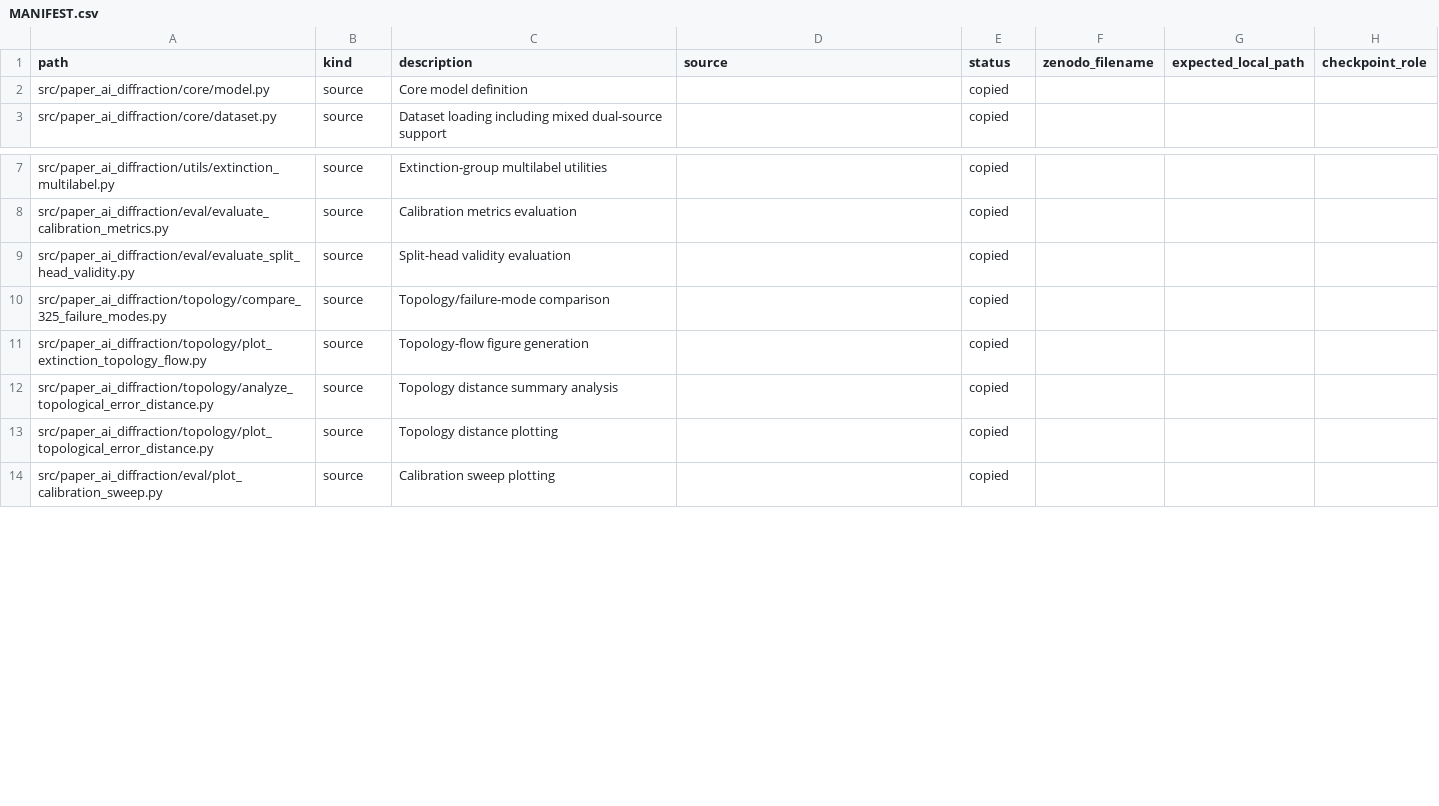
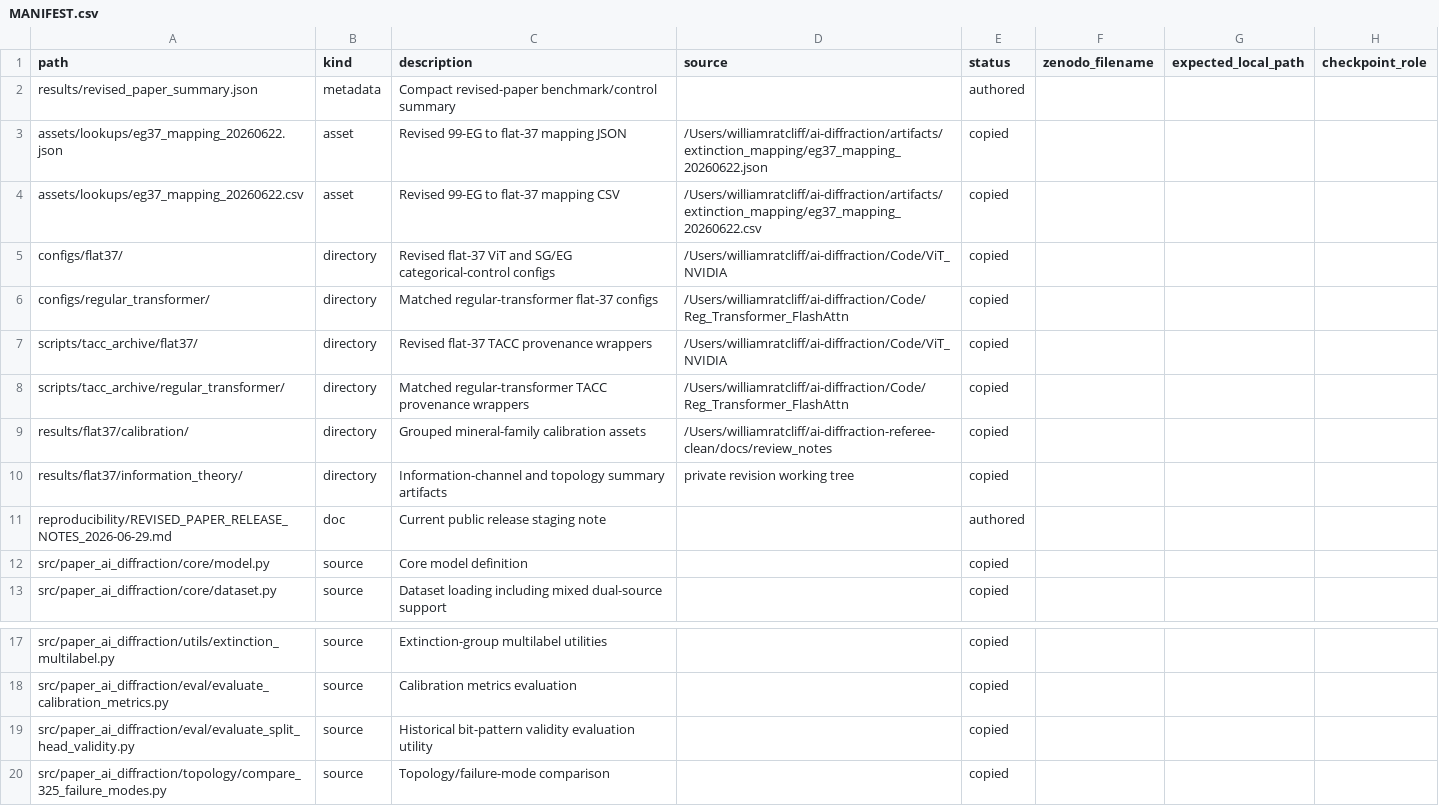
Before and after one commit to scattering/paper-ai-diffraction, a CSV file: reproducibility/MANIFEST.csv, drawn as a sheet; only a part is shown, gaps mark what is left out; the shorter side is filled out with more unchanged rows; the diff covers the shown part only.

```diff
--- a/reproducibility/MANIFEST.csv
+++ b/reproducibility/MANIFEST.csv
@@ -1,2 +1,12 @@
 path,kind,description,source,status,zenodo_filename,expected_local_path,checkpoint_role
+results/revised_paper_summary.json,metadata,Compact revised-paper benchmark/control summary,,authored,,,
+assets/lookups/eg37_mapping_20260622.json,asset,Revised 99-EG to flat-37 mapping JSON,/Users/williamratcliff/ai-diffraction/artifacts/extinction_mapping/eg37_mapping_20260622.json,copied,,,
+assets/lookups/eg37_mapping_20260622.csv,asset,Revised 99-EG to flat-37 mapping CSV,/Users/williamratcliff/ai-diffraction/artifacts/extinction_mapping/eg37_mapping_20260622.csv,copied,,,
+configs/flat37/,directory,Revised flat-37 ViT and SG/EG categorical-control configs,/Users/williamratcliff/ai-diffraction/Code/ViT_NVIDIA,copied,,,
+configs/regular_transformer/,directory,Matched regular-transformer flat-37 configs,/Users/williamratcliff/ai-diffraction/Code/Reg_Transformer_FlashAttn,copied,,,
+scripts/tacc_archive/flat37/,directory,Revised flat-37 TACC provenance wrappers,/Users/williamratcliff/ai-diffraction/Code/ViT_NVIDIA,copied,,,
+scripts/tacc_archive/regular_transformer/,directory,Matched regular-transformer TACC provenance wrappers,/Users/williamratcliff/ai-diffraction/Code/Reg_Transformer_FlashAttn,copied,,,
+results/flat37/calibration/,directory,Grouped mineral-family calibration assets,/Users/williamratcliff/ai-diffraction-referee-clean/docs/review_notes,copied,,,
+results/flat37/information_theory/,directory,Information-channel and topology summary artifacts,private revision working tree,copied,,,
+reproducibility/REVISED_PAPER_RELEASE_NOTES_2026-06-29.md,doc,Current public release staging note,,authored,,,
 src/paper_ai_diffraction/core/model.py,source,Core model definition,,copied,,,
@@ -8,3 +18,3 @@ src/paper_ai_diffraction/utils/extinction_multilabel.py,source,Extinction-group
 src/paper_ai_diffraction/eval/evaluate_calibration_metrics.py,source,Calibration metrics evaluation,,copied,,,
-src/paper_ai_diffraction/eval/evaluate_split_head_validity.py,source,Split-head validity evaluation,,copied,,,
+src/paper_ai_diffraction/eval/evaluate_split_head_validity.py,source,Historical bit-pattern validity evaluation utility,,copied,,,
 src/paper_ai_diffraction/topology/compare_325_failure_modes.py,source,Topology/failure-mode comparison,,copied,,,
```
Also changed, not shown: 6 edited cells elsewhere in this file, reproducibility/checkpoint_manifest.csv, reproducibility/dataset_manifest.csv, 51 other files.
